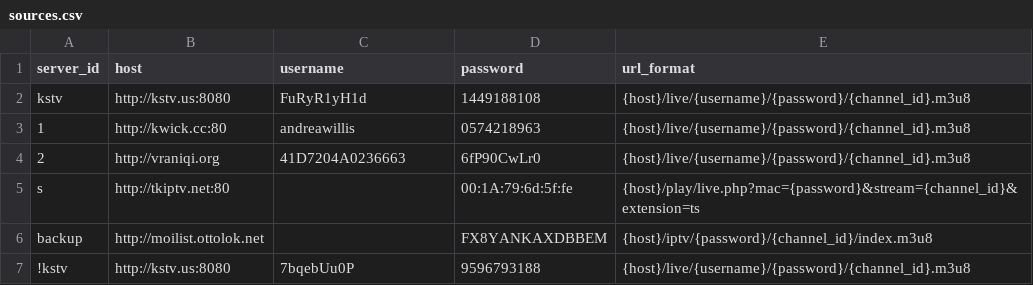
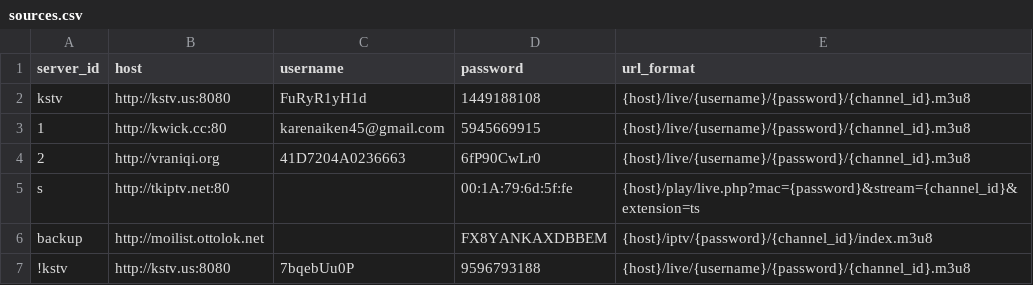
Before and after one commit to lamtung16/HashFunction, a CSV file: sources.csv, drawn as a sheet.

```diff
--- a/sources.csv
+++ b/sources.csv
@@ -2,3 +2,3 @@ server_id,host,username,password,url_format
 kstv,http://kstv.us:8080,FuRyR1yH1d,1449188108,{host}/live/{username}/{password}/{channel_id}.m3u8
-1,http://kwick.cc:80,andreawillis,0574218963,{host}/live/{username}/{password}/{channel_id}.m3u8
+1,http://kwick.cc:80,karenaiken45@gmail.com,5945669915,{host}/live/{username}/{password}/{channel_id}.m3u8
 2,http://vraniqi.org,41D7204A0236663,6fP90CwLr0,{host}/live/{username}/{password}/{channel_id}.m3u8
```
Also changed, not shown: 5 other files.
